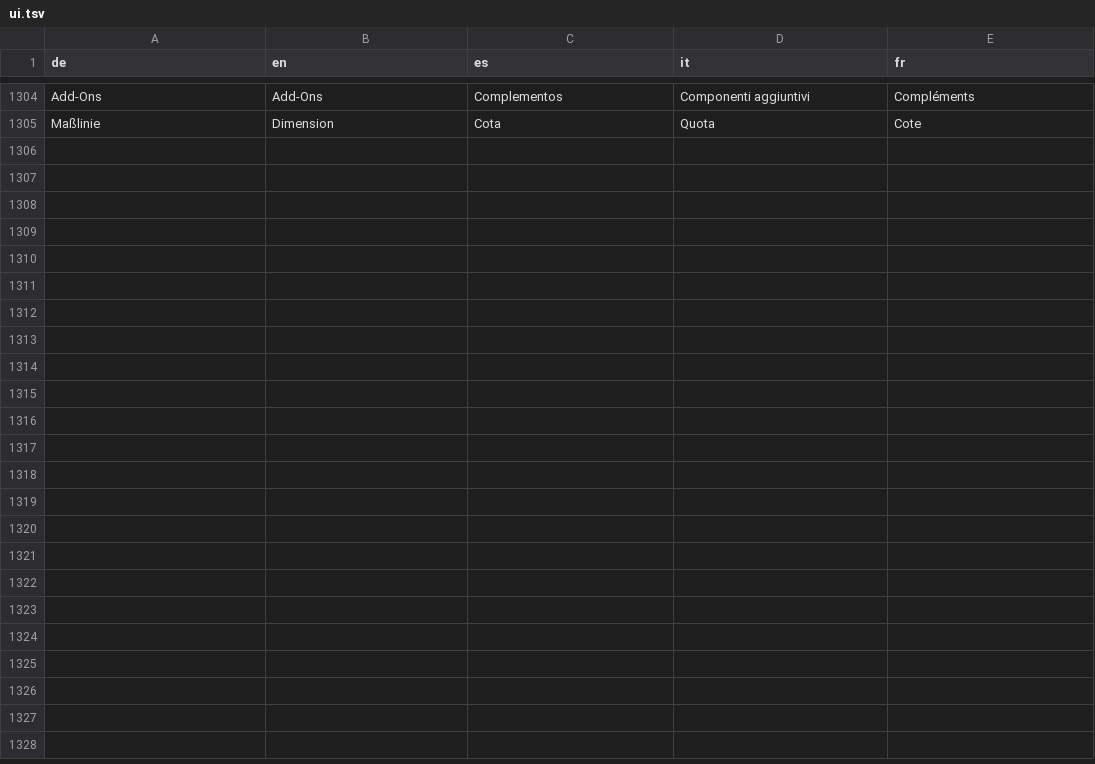
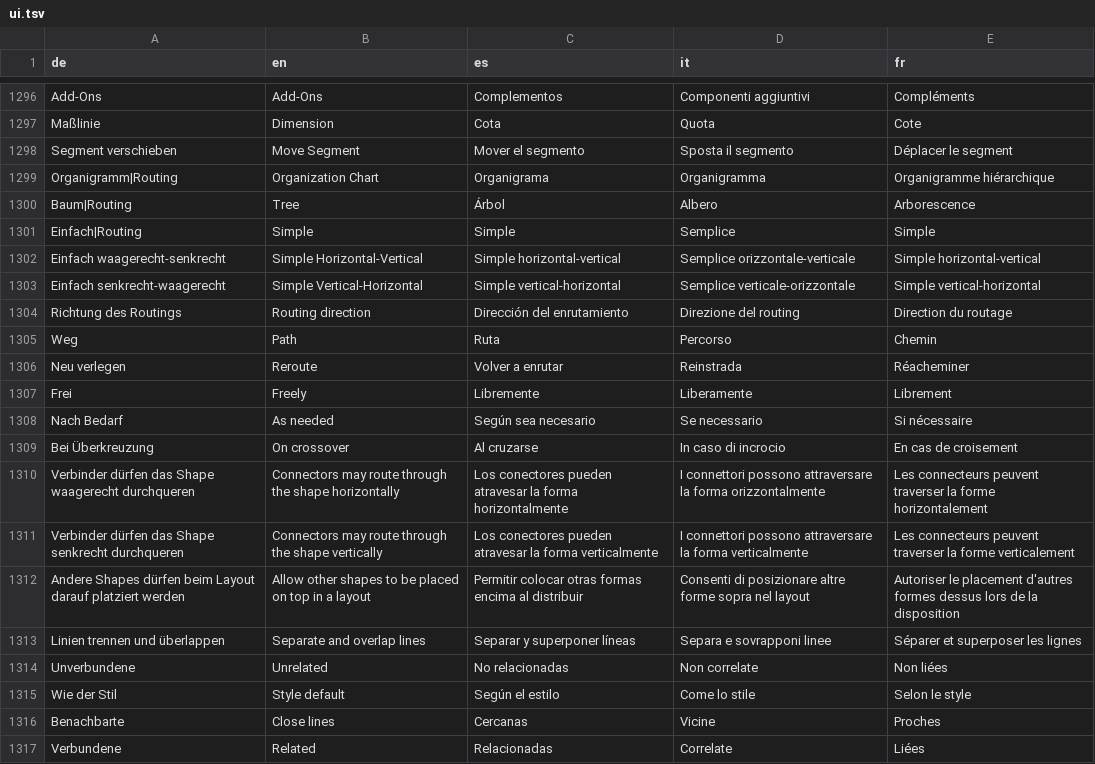
Before and after one commit to JFLibrary/JFLib, a TSV file: apps/JFDiagrammer/locales/ui.tsv, drawn as a sheet; only a part is shown, gaps mark what is left out; the diff covers the shown part only.

```diff
--- a/apps/JFDiagrammer/locales/ui.tsv
+++ b/apps/JFDiagrammer/locales/ui.tsv
@@ -1305 +1297,21 @@ Add-Ons	Add-Ons	Complementos	Componenti aggiuntivi	Compléments
 Maßlinie	Dimension	Cota	Quota	Cote
+Segment verschieben	Move Segment	Mover el segmento	Sposta il segmento	Déplacer le segment
+Organigramm|Routing	Organization Chart	Organigrama	Organigramma	Organigramme hiérarchique
+Baum|Routing	Tree	Árbol	Albero	Arborescence
+Einfach|Routing	Simple	Simple	Semplice	Simple
+Einfach waagerecht-senkrecht	Simple Horizontal-Vertical	Simple horizontal-vertical	Semplice orizzontale-verticale	Simple horizontal-vertical
+Einfach senkrecht-waagerecht	Simple Vertical-Horizontal	Simple vertical-horizontal	Semplice verticale-orizzontale	Simple vertical-horizontal
+Richtung des Routings	Routing direction	Dirección del enrutamiento	Direzione del routing	Direction du routage
+Weg	Path	Ruta	Percorso	Chemin
+Neu verlegen	Reroute	Volver a enrutar	Reinstrada	Réacheminer
+Frei	Freely	Libremente	Liberamente	Librement
+Nach Bedarf	As needed	Según sea necesario	Se necessario	Si nécessaire
+Bei Überkreuzung	On crossover	Al cruzarse	In caso di incrocio	En cas de croisement
+Verbinder dürfen das Shape waagerecht durchqueren	Connectors may route through the shape horizontally	Los conectores pueden atravesar la forma horizontalmente	I connettori possono attraversare la forma orizzontalmente	Les connecteurs peuvent traverser la forme horizontalement
+Verbinder dürfen das Shape senkrecht durchqueren	Connectors may route through the shape vertically	Los conectores pueden atravesar la forma verticalmente	I connettori possono attraversare la forma verticalmente	Les connecteurs peuvent traverser la forme verticalement
+Andere Shapes dürfen beim Layout darauf platziert werden	Allow other shapes to be placed on top in a layout	Permitir colocar otras formas encima al distribuir	Consenti di posizionare altre forme sopra nel layout	Autoriser le placement d'autres formes dessus lors de la disposition
+Linien trennen und überlappen	Separate and overlap lines	Separar y superponer líneas	Separa e sovrapponi linee	Séparer et superposer les lignes
+Unverbundene	Unrelated	No relacionadas	Non correlate	Non liées
+Wie der Stil	Style default	Según el estilo	Come lo stile	Selon le style
+Benachbarte	Close lines	Cercanas	Vicine	Proches
+Verbundene	Related	Relacionadas	Correlate	Liées
```
Also changed, not shown: 8 removed rows elsewhere in this file, 18 other files.
